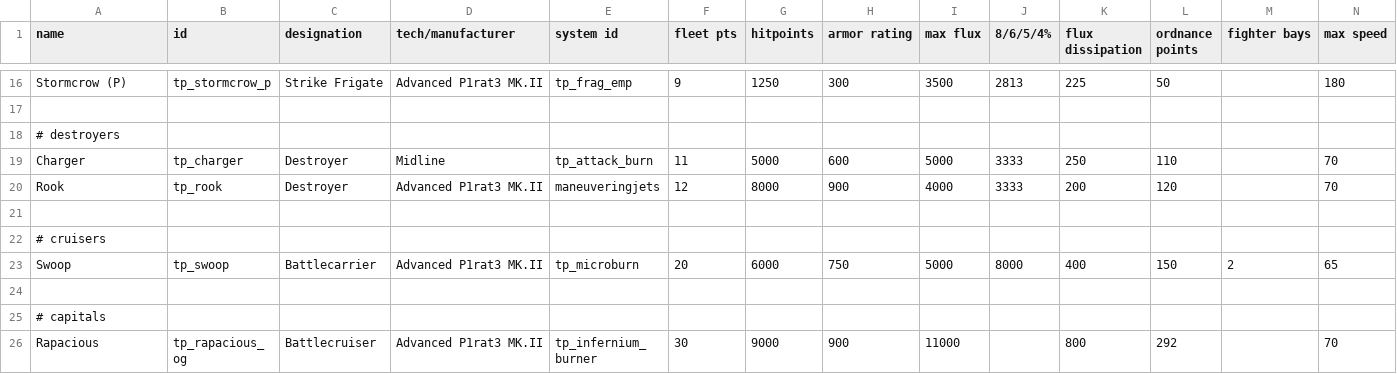
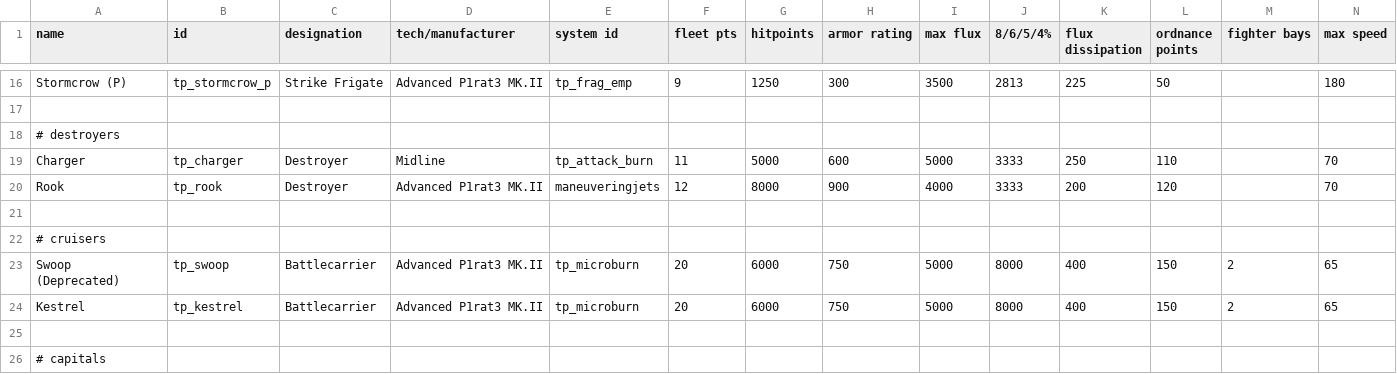
Before and after one commit to Auraekon/TerriblePirates, a CSV file: data/hulls/ship_data.csv, drawn as a sheet; only a part is shown, gaps mark what is left out; the shorter side is filled out with more unchanged rows; rows hold the shown columns only; the diff names each change by its address in the sheet, - before the commit and + after, or states it on an @@ line.

Commit message:
Patch(Swoop & Ravager): deprecated the ship Swoop, added the ship Kestrel; renamed Swoop. Changed the sprite of Ravager Pod.

```diff
--- a/data/hulls/ship_data.csv
+++ b/data/hulls/ship_data.csv
-A23 (name): Swoop
+A23 (name): Swoop (Deprecated)
+row 24: Kestrel | tp_kestrel | Battlecarrier | Advanced P1rat3 MK.II | tp_microburn | 20 | 6000 | 750 | 5000 | 8000 | 400 | 150 | 2 | 65
```
Also changed, not shown: data/strings/descriptions.csv, 5 other files.
